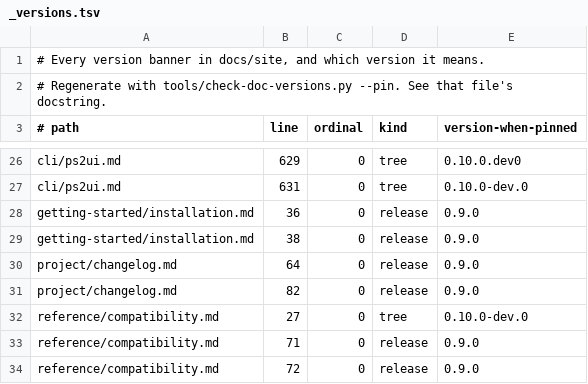
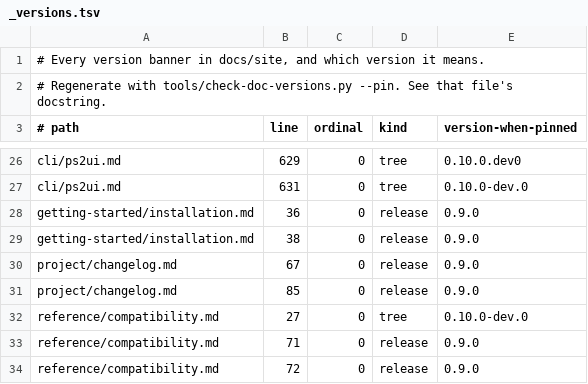
Before and after one commit to coffeedevsolutions/OPHTML, a TSV file: docs/site/_versions.tsv, drawn as a sheet; only a part is shown, gaps mark what is left out.

```diff
--- a/docs/site/_versions.tsv
+++ b/docs/site/_versions.tsv
@@ -29,4 +29,4 @@ getting-started/installation.md	36	0	release	0.9.0
 getting-started/installation.md	38	0	release	0.9.0
-project/changelog.md	64	0	release	0.9.0
-project/changelog.md	82	0	release	0.9.0
+project/changelog.md	67	0	release	0.9.0
+project/changelog.md	85	0	release	0.9.0
 reference/compatibility.md	27	0	tree	0.10.0-dev.0
```
Also changed, not shown: 22 other files.
